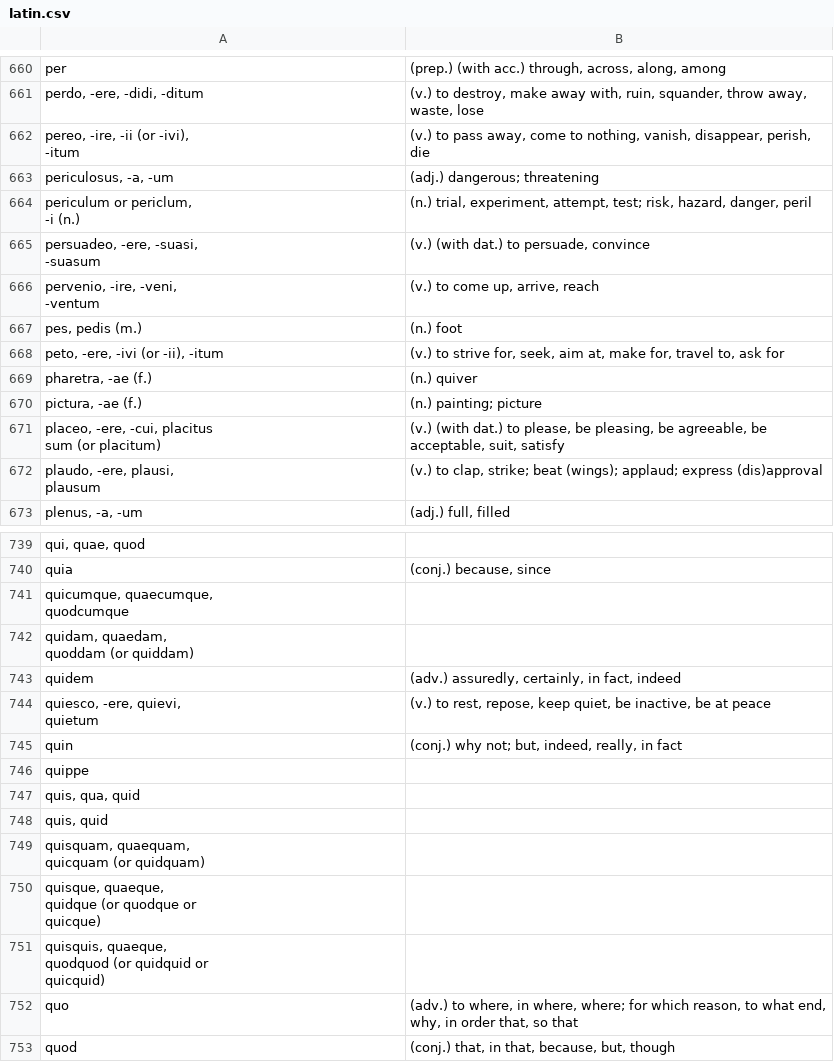
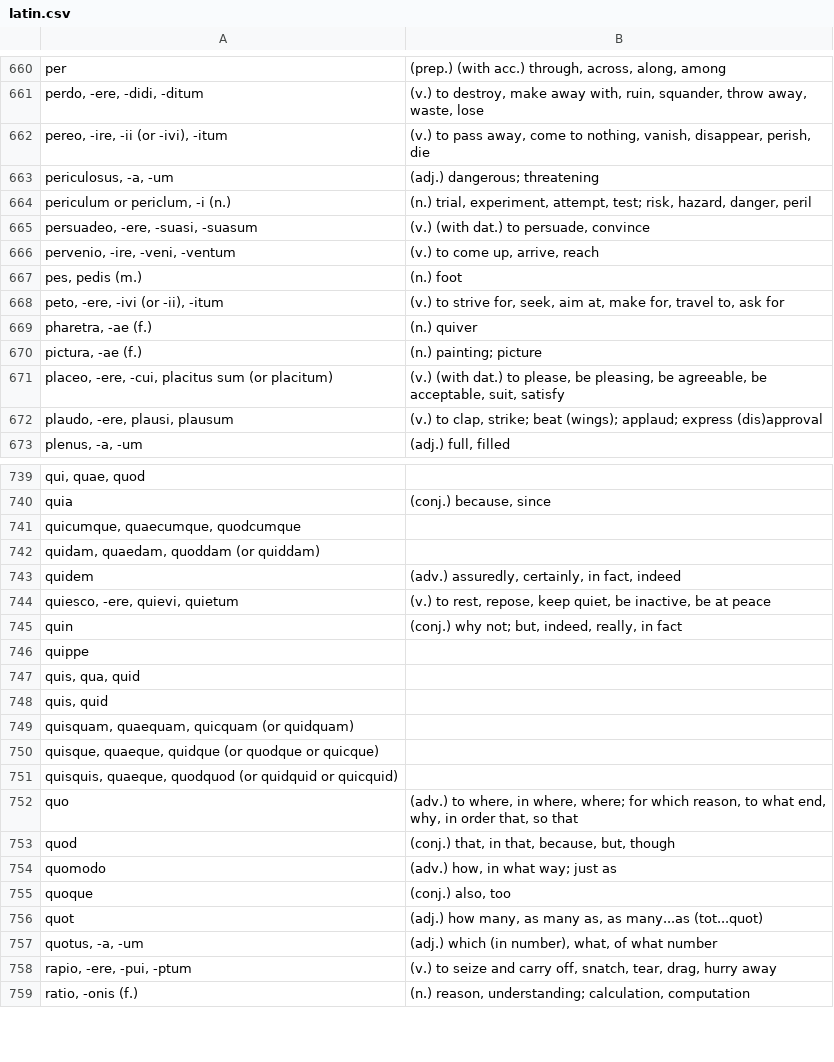
Before and after one commit to Streakwind/flashcards, a CSV file: sets/latin.csv (was latin.csv), drawn as a sheet; only a part is shown, gaps mark what is left out; the shorter side is filled out with more unchanged rows; ↵ is a line break in a cell; the diff covers the shown part only; the diff names each change by its address in the sheet, - before the commit and + after, or states it on an @@ line.

```diff
--- a/latin.csv
+++ b/sets/latin.csv
-A662: pereo, -ire, -ii (or -ivi), ↵ -itum
+A662: pereo, -ire, -ii (or -ivi), -itum
-A664: periculum or periclum, ↵ -i (n.)
+A664: periculum or periclum, -i (n.)
-A665: persuadeo, -ere, -suasi, ↵ -suasum
+A665: persuadeo, -ere, -suasi, -suasum
-A666: pervenio, -ire, -veni, ↵ -ventum
+A666: pervenio, -ire, -veni, -ventum
-A671: …(or placitum)
+A671: …(or placitum)
-A672: plaudo, -ere, plausi, ↵ plausum
+A672: plaudo, -ere, plausi, plausum
-A741: quicumque, quaecumque, ↵ quodcumque
+A741: quicumque, quaecumque, quodcumque
-A742: quidam, quaedam, ↵ quoddam (or quiddam)
+A742: quidam, quaedam, quoddam (or quiddam)
-A744: quiesco, -ere, quievi, ↵ quietum
+A744: quiesco, -ere, quievi, quietum
-A749: quisquam, quaequam, ↵ quicquam (or quidquam)
+A749: quisquam, quaequam, quicquam (or quidquam)
-A750: …or ↵ quicque)
+A750: …or quicque)
-A751: …or ↵ quicquid)
+A751: …or quicquid)
```
Also changed, not shown: 79 edited cells elsewhere in this file, 6 other files.
